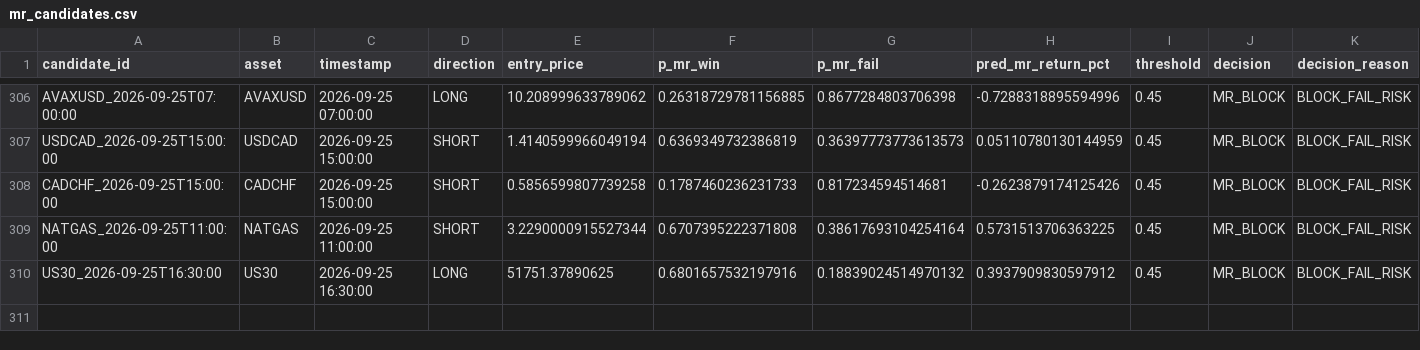
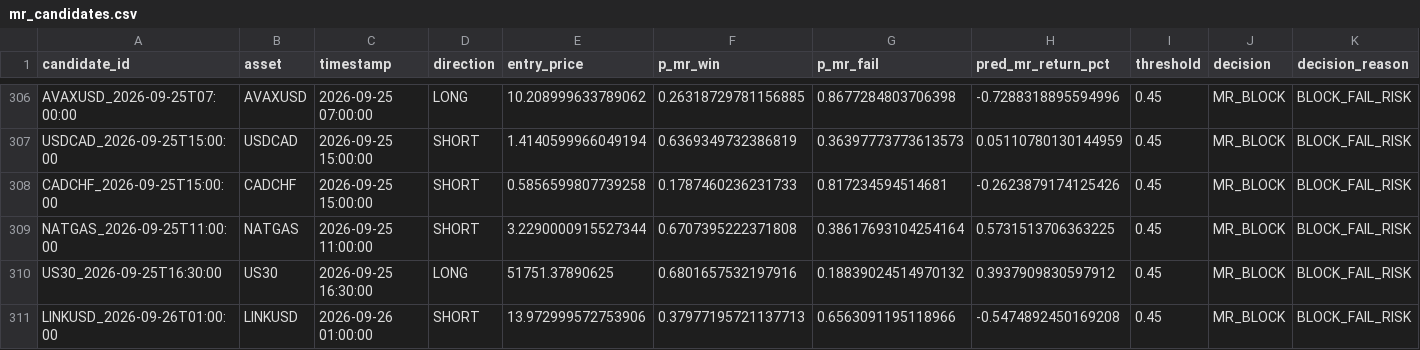
Before and after one commit to NeefPoom/Tradingstrategy01, a CSV file: data/forward/mr_candidates.csv, drawn as a sheet; only a part is shown, gaps mark what is left out; rows hold the shown columns only; the diff names each change by its address in the sheet, - before the commit and + after, or states it on an @@ line.

```diff
--- a/data/forward/mr_candidates.csv
+++ b/data/forward/mr_candidates.csv
+row 311: LINKUSD_2026-09-26T01:00:00 | LINKUSD | 2026-09-26 01:00:00 | SHORT | 13.972999572753906 | 0.37977195721137713 | 0.6563091195118966 | -0.5474892450169208 | 0.45 | MR_BLOCK | BLOCK_FAIL_RISK
```
Also changed, not shown: reports/latest_scores.csv, reports/market_open_price_completeness.csv, 30 other files.
